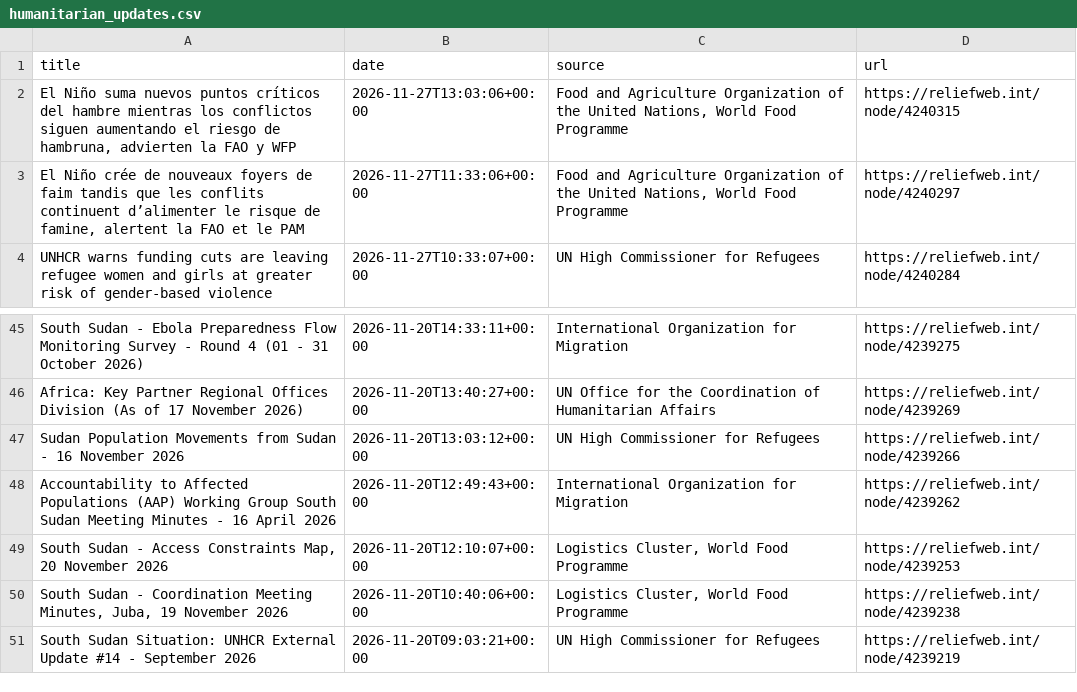
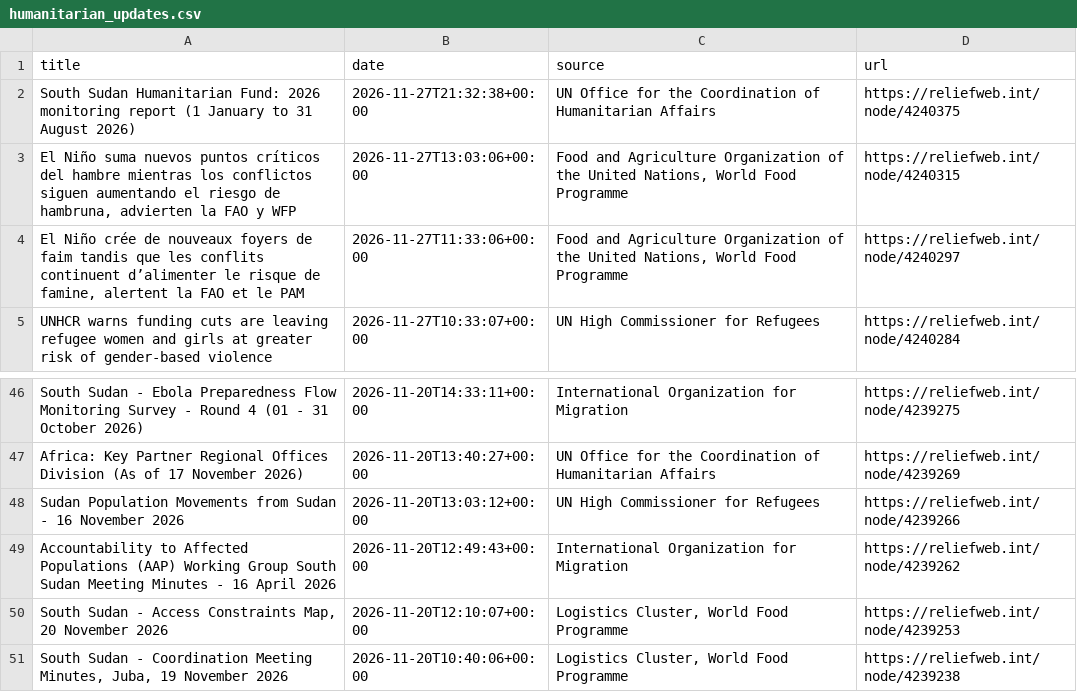
Before and after one commit to jayasekhon/South-Sudan-Dashboard, a CSV file: data/humanitarian_updates.csv, drawn as a sheet; only a part is shown, gaps mark what is left out.

```diff
--- a/data/humanitarian_updates.csv
+++ b/data/humanitarian_updates.csv
@@ -1,2 +1,3 @@
 title,date,source,url
+South Sudan Humanitarian Fund: 2026 monitoring report (1 January to 31 August 2026),2026-11-27T21:32:38+00:00,UN Office for the Coordination of Humanitarian Affairs,https://reliefweb.int/node/4240375
 "El Niño suma nuevos puntos críticos del hambre mientras los conflictos siguen aumentando el riesgo de hambruna, advierten la FAO y WFP",2026-11-27T13:03:06+00:00,"Food and Agriculture Organization of the United Nations, World Food Programme",https://reliefweb.int/node/4240315
@@ -50,2 +51 @@ Accountability to Affected Populations (AAP) Working Group South Sudan Meeting M
 "South Sudan - Coordination Meeting Minutes, Juba, 19 November 2026",2026-11-20T10:40:06+00:00,"Logistics Cluster, World Food Programme",https://reliefweb.int/node/4239238
-South Sudan Situation: UNHCR External Update #14 - September 2026,2026-11-20T09:03:21+00:00,UN High Commissioner for Refugees,https://reliefweb.int/node/4239219
```
Also changed, not shown: data/appeals.csv, data/emergencies.csv, 3 other files.
